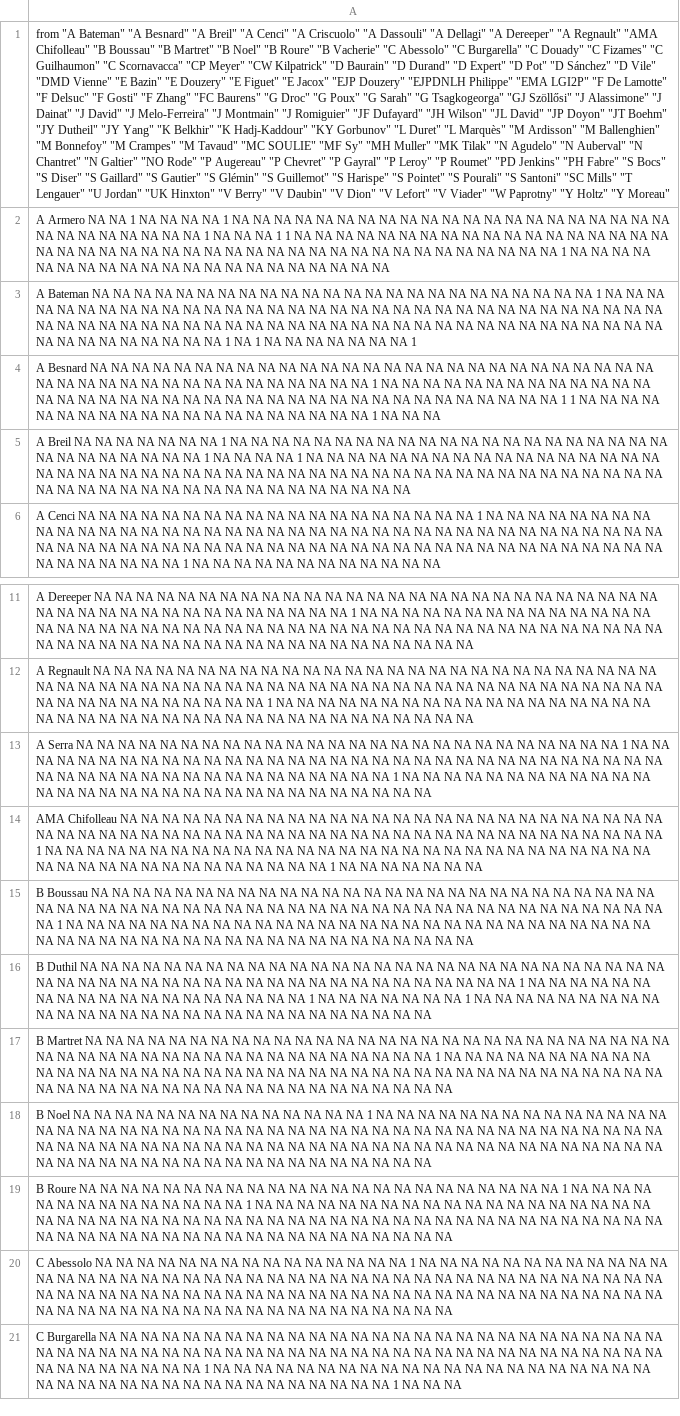
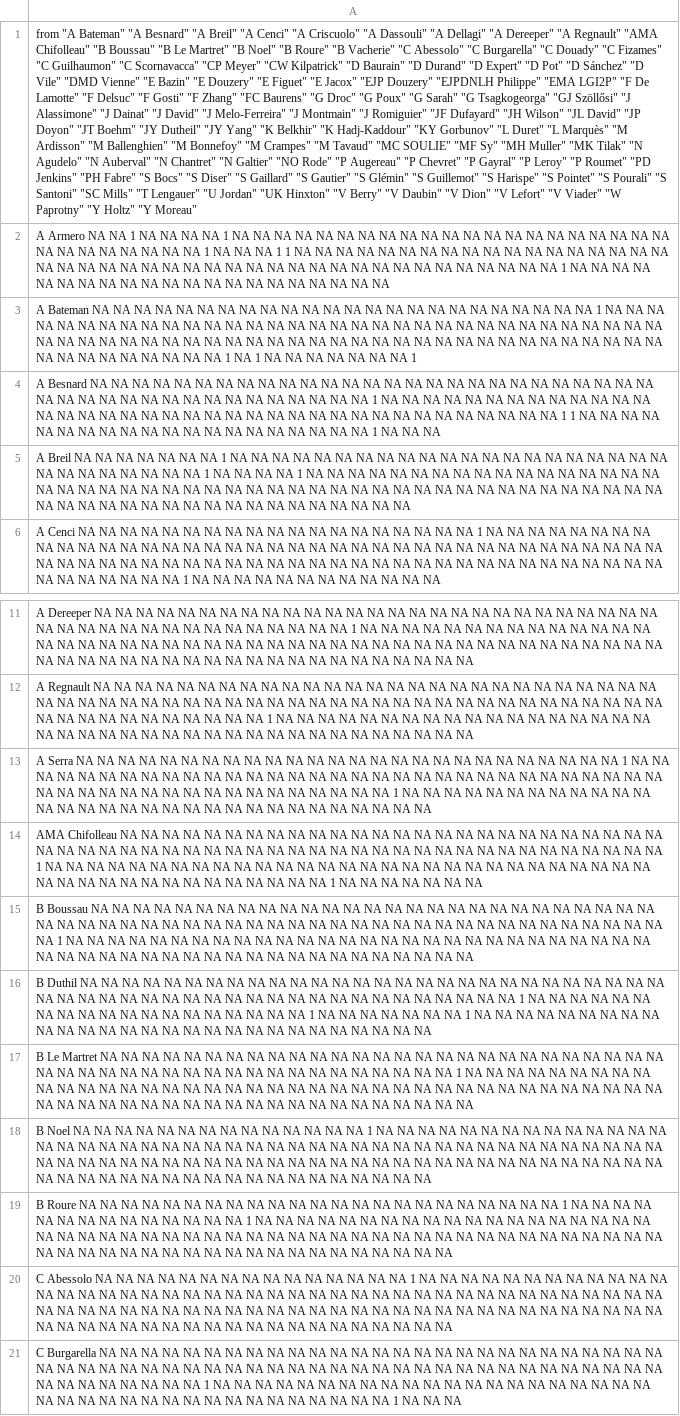
Before and after one commit to raviswarn/google-scholar-papers, a CSV file: DATA/ranwez_adj.csv, drawn as a sheet; only a part is shown, gaps mark what is left out; the diff names each change by its address in the sheet, - before the commit and + after, or states it on an @@ line.

Commit message:
added data file

```diff
--- a/DATA/ranwez_adj.csv
+++ b/DATA/ranwez_adj.csv
-A1: …Boussau" "B Martret" "B…
+A1: …Boussau" "B Le Martret" "B…
-A17: B Martret NA…
+A17: B Le Martret NA…
```
